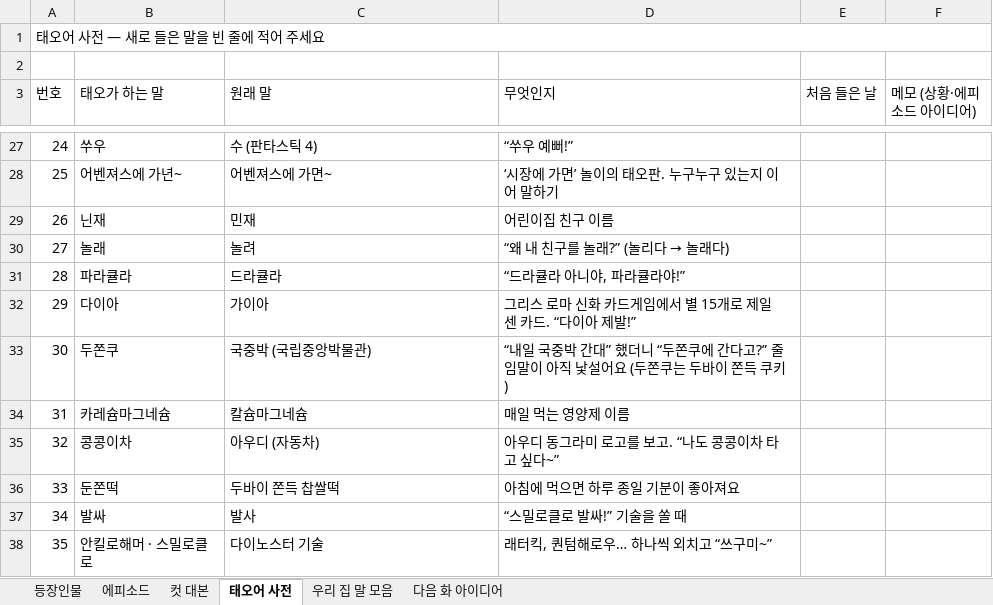
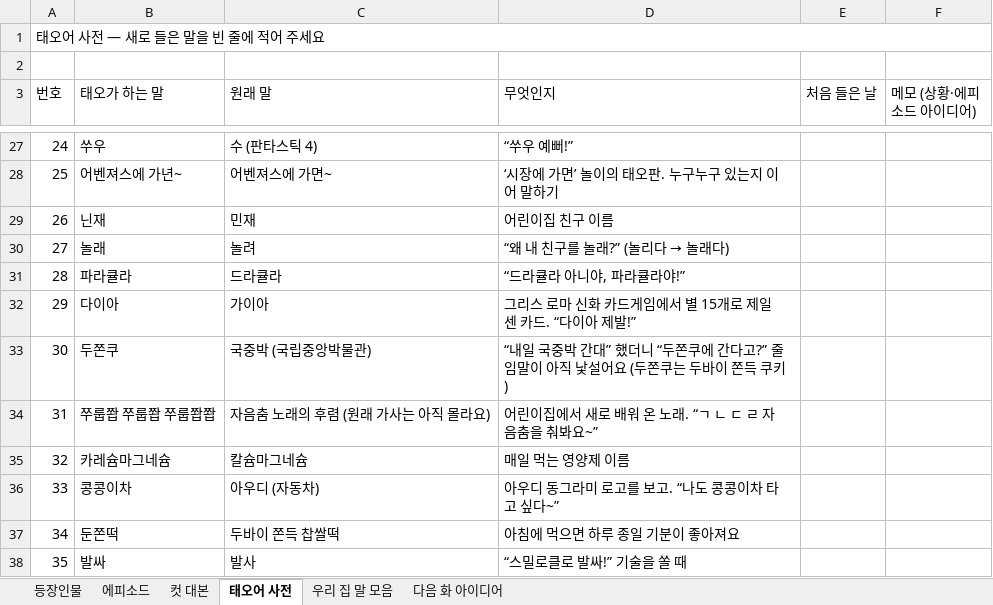
Before and after one commit to seangold8888/seangold8888.github.io, an Excel workbook: webtoon/planning/오늘도우리집_기획표.xlsx, sheet 태오어 사전, drawn as a sheet; only a part is shown, gaps mark what is left out; the shorter side is filled out with more unchanged rows; values as stored, in another font and other column widths than the file's, no cell formats; addresses are those after the commit; the diff names each change by its address in the sheet, - before the commit and + after, or states it on an @@ line.

```diff
--- a/webtoon/planning/오늘도우리집_기획표.xlsx (sheet 태오어 사전)
+++ b/webtoon/planning/오늘도우리집_기획표.xlsx (sheet 태오어 사전)
+row 34: 31 | 쭈룹쫩 쭈룹쫩 쭈룹쫩쫩 | 자음춤 노래의 후렴 (원래 가사는 아직 몰라요) | 어린이집에서 새로 배워 온 노래. “ㄱ ㄴ ㄷ ㄹ 자음춤을 춰봐요~”
@@ column A (번호) renumbered from row 35 down @@
```
Also changed, not shown: sheet 우리 집 말 모음, cell formats, 5 other files.
